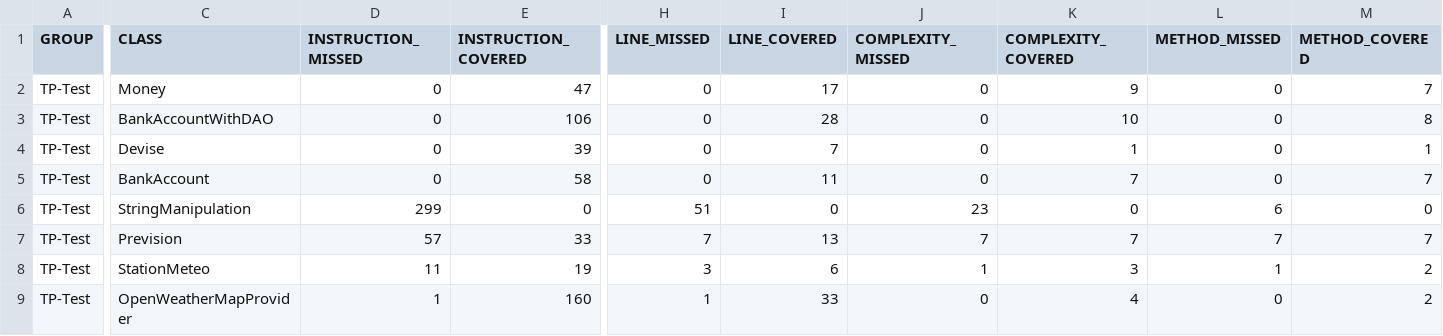
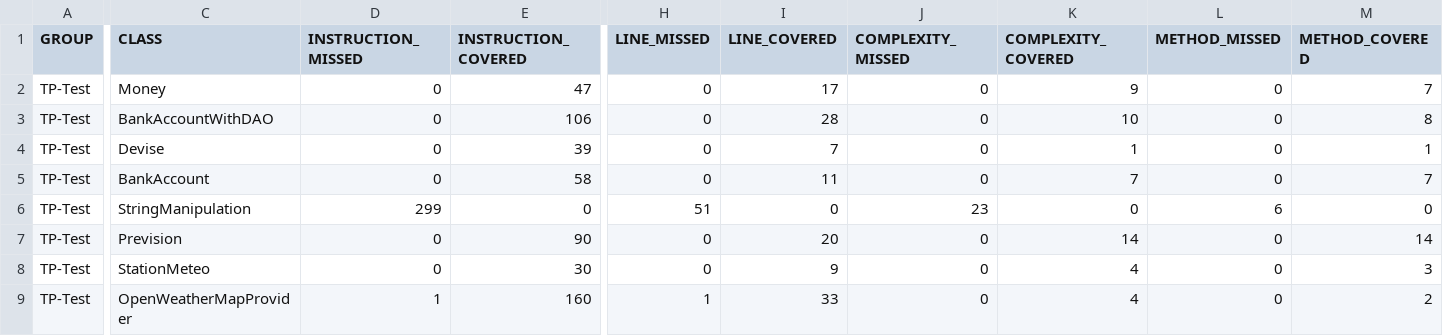
Before and after one commit to EllexArt/m1-tests-logiciels, a CSV file: target/jacoco-ut/jacoco.csv, drawn as a sheet; only a part is shown, gaps mark what is left out; the diff names each change by its address in the sheet, - before the commit and + after, or states it on an @@ line.

```diff
--- a/target/jacoco-ut/jacoco.csv
+++ b/target/jacoco-ut/jacoco.csv
-D7 (INSTRUCTION_MISSED): 57
+D7 (INSTRUCTION_MISSED): 0
-E7 (INSTRUCTION_COVERED): 33
+E7 (INSTRUCTION_COVERED): 90
-H7 (LINE_MISSED): 7
+H7 (LINE_MISSED): 0
-I7 (LINE_COVERED): 13
+I7 (LINE_COVERED): 20
-J7 (COMPLEXITY_MISSED): 7
+J7 (COMPLEXITY_MISSED): 0
-K7 (COMPLEXITY_COVERED): 7
+K7 (COMPLEXITY_COVERED): 14
-L7 (METHOD_MISSED): 7
+L7 (METHOD_MISSED): 0
-M7 (METHOD_COVERED): 7
+M7 (METHOD_COVERED): 14
-D8 (INSTRUCTION_MISSED): 11
+D8 (INSTRUCTION_MISSED): 0
-E8 (INSTRUCTION_COVERED): 19
+E8 (INSTRUCTION_COVERED): 30
-H8 (LINE_MISSED): 3
+H8 (LINE_MISSED): 0
-I8 (LINE_COVERED): 6
+I8 (LINE_COVERED): 9
-J8 (COMPLEXITY_MISSED): 1
+J8 (COMPLEXITY_MISSED): 0
-K8 (COMPLEXITY_COVERED): 3
+K8 (COMPLEXITY_COVERED): 4
-L8 (METHOD_MISSED): 1
+L8 (METHOD_MISSED): 0
-M8 (METHOD_COVERED): 2
+M8 (METHOD_COVERED): 3
```
Also changed, not shown: 25 other files.
